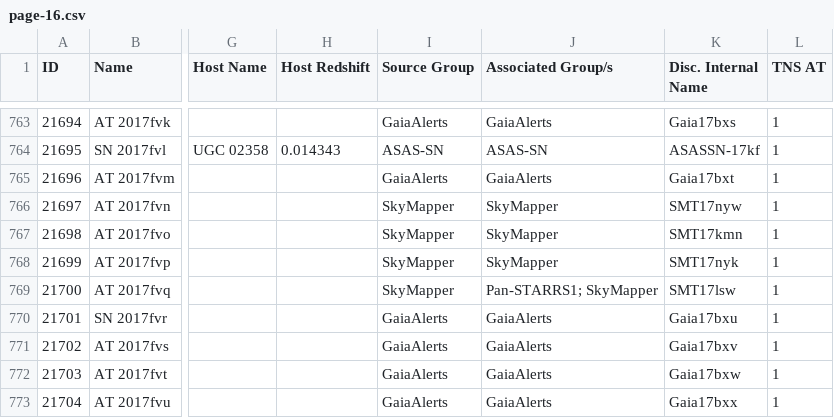
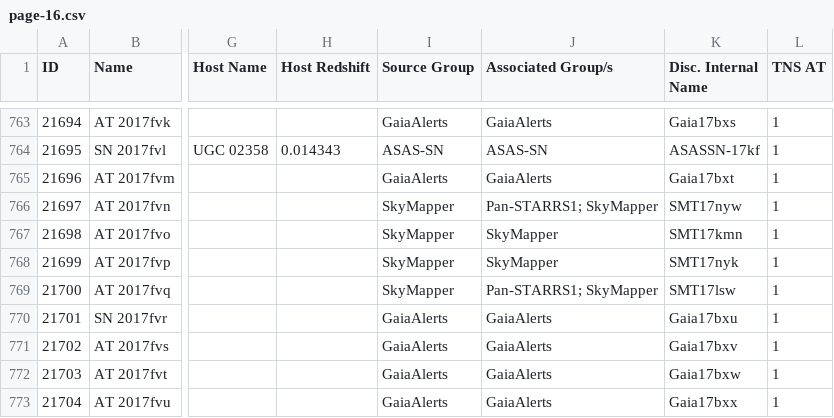
Before and after one commit to astrocatalogs/tde-external, a CSV file: TNS/page-16.csv, drawn as a sheet; only a part is shown, gaps mark what is left out; the diff names each change by its address in the sheet, - before the commit and + after, or states it on an @@ line.

```diff
--- a/TNS/page-16.csv
+++ b/TNS/page-16.csv
-J766 (Associated Group/s): SkyMapper
+J766 (Associated Group/s): Pan-STARRS1; SkyMapper
```
Also changed, not shown: TNS/index.csv, TNS/page-17.csv, 3 other files.
